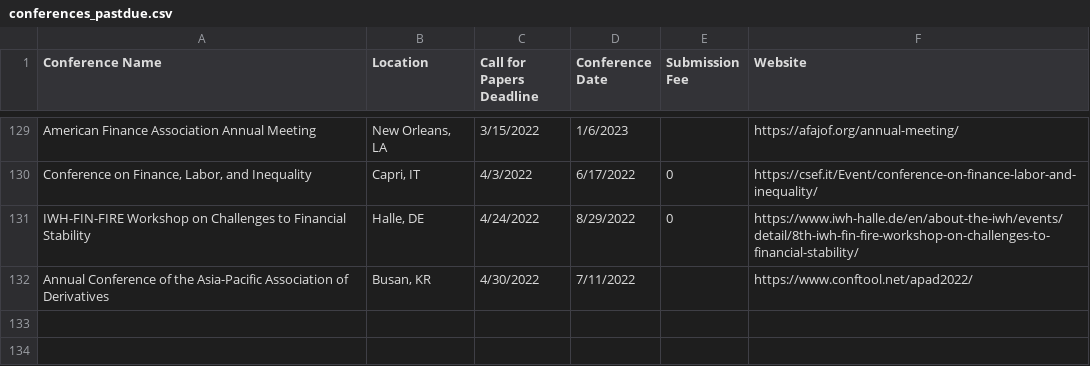
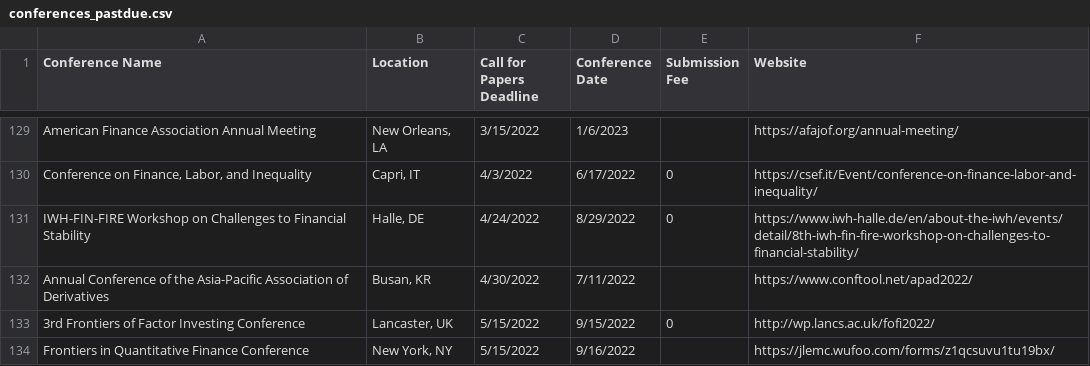
Before and after one commit to tbeason/financeconferences, a CSV file: data/conferences_pastdue.csv, drawn as a sheet; only a part is shown, gaps mark what is left out.

```diff
--- a/data/conferences_pastdue.csv
+++ b/data/conferences_pastdue.csv
@@ -132 +132,3 @@ IWH-FIN-FIRE Workshop on Challenges to Financial Stability,"Halle, DE",4/24/2022
 Annual Conference of the Asia-Pacific Association of Derivatives,"Busan, KR",4/30/2022,7/11/2022,,https://www.conftool.net/apad2022/
+3rd Frontiers of Factor Investing Conference,"Lancaster, UK",5/15/2022,9/15/2022,0,http://wp.lancs.ac.uk/fofi2022/
+Frontiers in Quantitative Finance Conference,"New York, NY",5/15/2022,9/16/2022,,https://jlemc.wufoo.com/forms/z1qcsuvu1tu19bx/
```
Also changed, not shown: data/financeconfdeadlines.csv.
